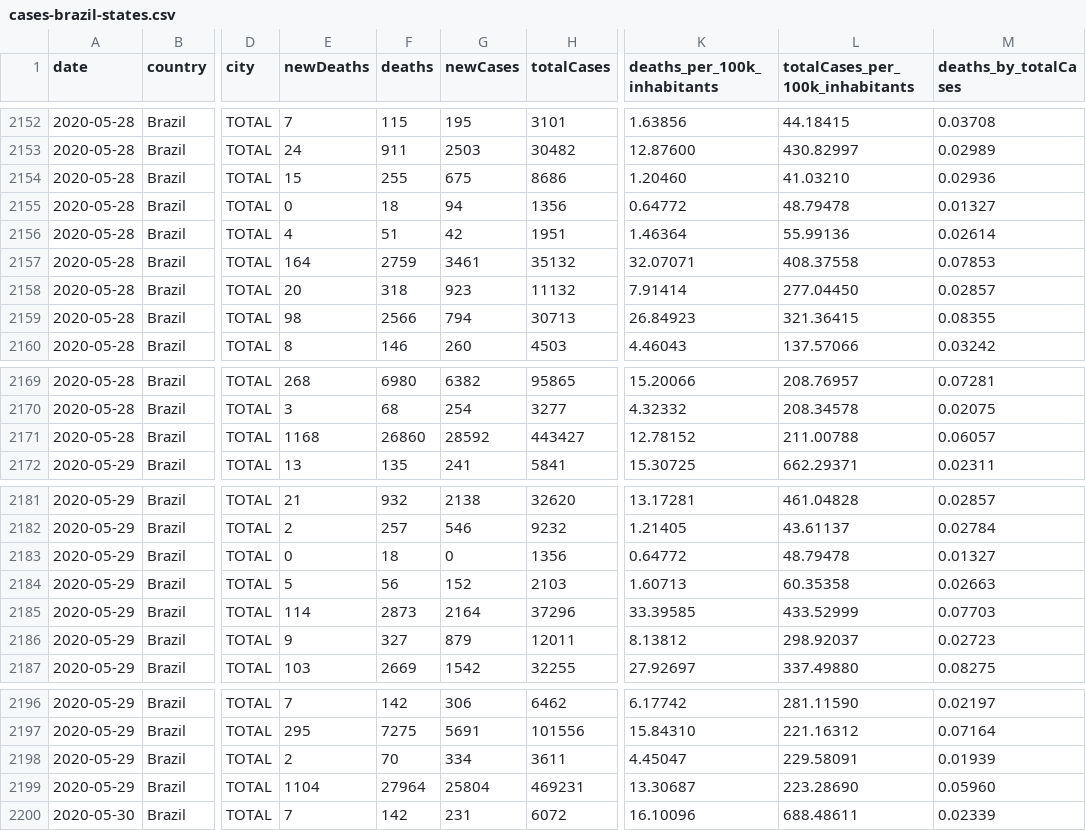
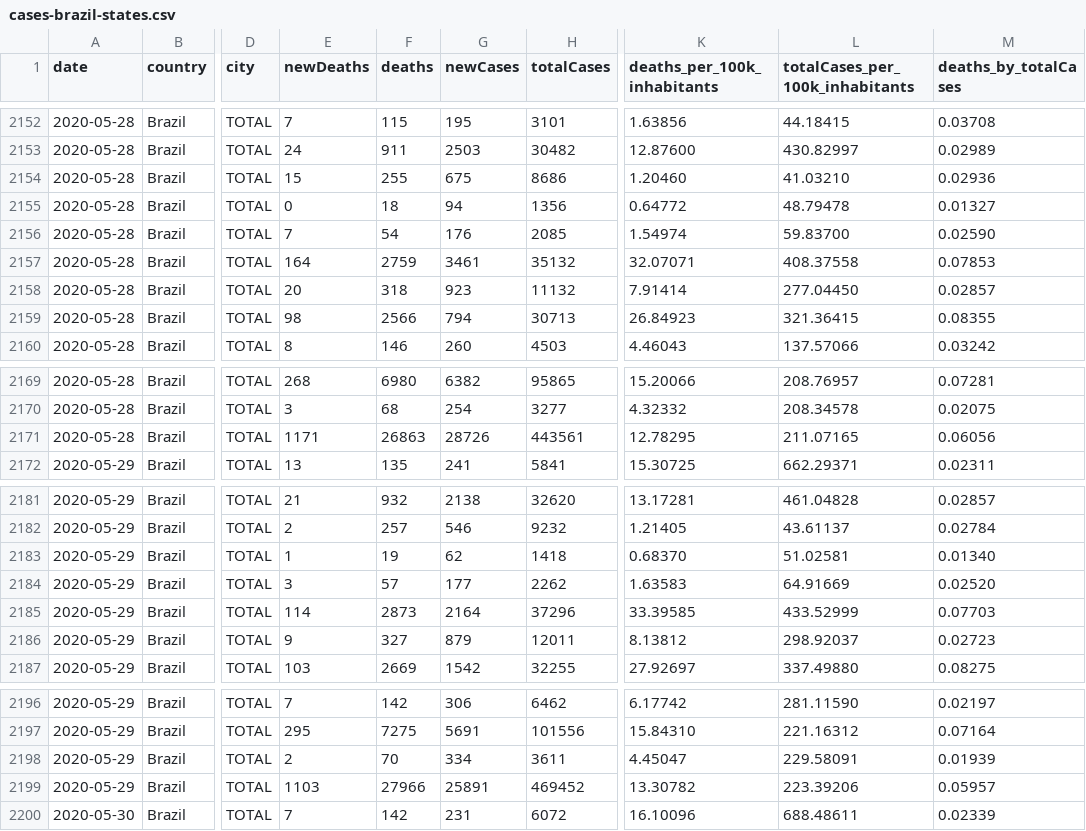
Before and after one commit to vdilego/covid19br, a CSV file: cases-brazil-states.csv, drawn as a sheet; only a part is shown, gaps mark what is left out; the diff covers the shown part only; the diff names each change by its address in the sheet, - before the commit and + after, or states it on an @@ line.

```diff
--- a/cases-brazil-states.csv
+++ b/cases-brazil-states.csv
-E2156 (newDeaths): 4
+E2156 (newDeaths): 7
-F2156 (deaths): 51
+F2156 (deaths): 54
-G2156 (newCases): 42
+G2156 (newCases): 176
-H2156 (totalCases): 1951
+H2156 (totalCases): 2085
-K2156 (deaths_per_100k_inhabitants): 1.46364
+K2156 (deaths_per_100k_inhabitants): 1.54974
-L2156 (totalCases_per_100k_inhabitants): 55.99136
+L2156 (totalCases_per_100k_inhabitants): 59.83700
-M2156 (deaths_by_totalCases): 0.02614
+M2156 (deaths_by_totalCases): 0.02590
-E2171 (newDeaths): 1168
+E2171 (newDeaths): 1171
-F2171 (deaths): 26860
+F2171 (deaths): 26863
-G2171 (newCases): 28592
+G2171 (newCases): 28726
-H2171 (totalCases): 443427
+H2171 (totalCases): 443561
-K2171 (deaths_per_100k_inhabitants): 12.78152
+K2171 (deaths_per_100k_inhabitants): 12.78295
-L2171 (totalCases_per_100k_inhabitants): 211.00788
+L2171 (totalCases_per_100k_inhabitants): 211.07165
-M2171 (deaths_by_totalCases): 0.06057
+M2171 (deaths_by_totalCases): 0.06056
-E2183 (newDeaths): 0
+E2183 (newDeaths): 1
-F2183 (deaths): 18
+F2183 (deaths): 19
-G2183 (newCases): 0
+G2183 (newCases): 62
-H2183 (totalCases): 1356
+H2183 (totalCases): 1418
-K2183 (deaths_per_100k_inhabitants): 0.64772
+K2183 (deaths_per_100k_inhabitants): 0.68370
-L2183 (totalCases_per_100k_inhabitants): 48.79478
+L2183 (totalCases_per_100k_inhabitants): 51.02581
-M2183 (deaths_by_totalCases): 0.01327
+M2183 (deaths_by_totalCases): 0.01340
-E2184 (newDeaths): 5
+E2184 (newDeaths): 3
-F2184 (deaths): 56
+F2184 (deaths): 57
-G2184 (newCases): 152
+G2184 (newCases): 177
-H2184 (totalCases): 2103
+H2184 (totalCases): 2262
-K2184 (deaths_per_100k_inhabitants): 1.60713
+K2184 (deaths_per_100k_inhabitants): 1.63583
-L2184 (totalCases_per_100k_inhabitants): 60.35358
+L2184 (totalCases_per_100k_inhabitants): 64.91669
-M2184 (deaths_by_totalCases): 0.02663
+M2184 (deaths_by_totalCases): 0.02520
-E2199 (newDeaths): 1104
+E2199 (newDeaths): 1103
-F2199 (deaths): 27964
+F2199 (deaths): 27966
-G2199 (newCases): 25804
+G2199 (newCases): 25891
-H2199 (totalCases): 469231
+H2199 (totalCases): 469452
-K2199 (deaths_per_100k_inhabitants): 13.30687
+K2199 (deaths_per_100k_inhabitants): 13.30782
-L2199 (totalCases_per_100k_inhabitants): 223.28690
+L2199 (totalCases_per_100k_inhabitants): 223.39206
-M2199 (deaths_by_totalCases): 0.05960
+M2199 (deaths_by_totalCases): 0.05957
```
Also changed, not shown: 6 edited cells elsewhere in this file, cases-brazil-cities.csv, cases-brazil-total.csv, 3 other files.
